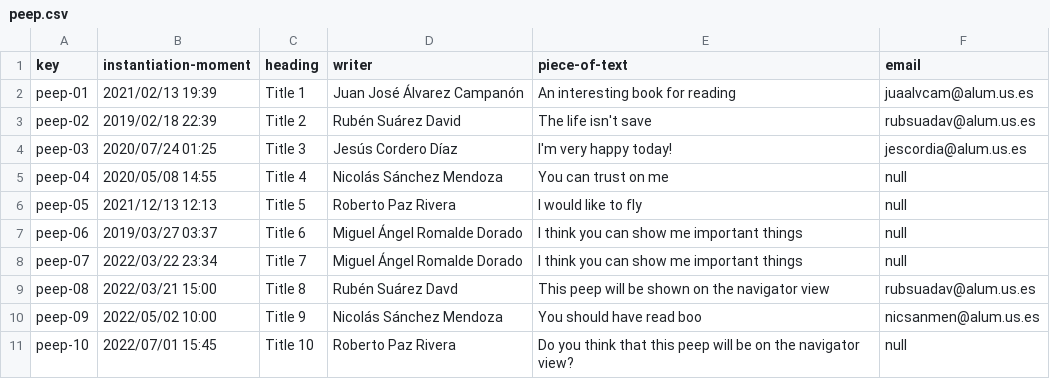
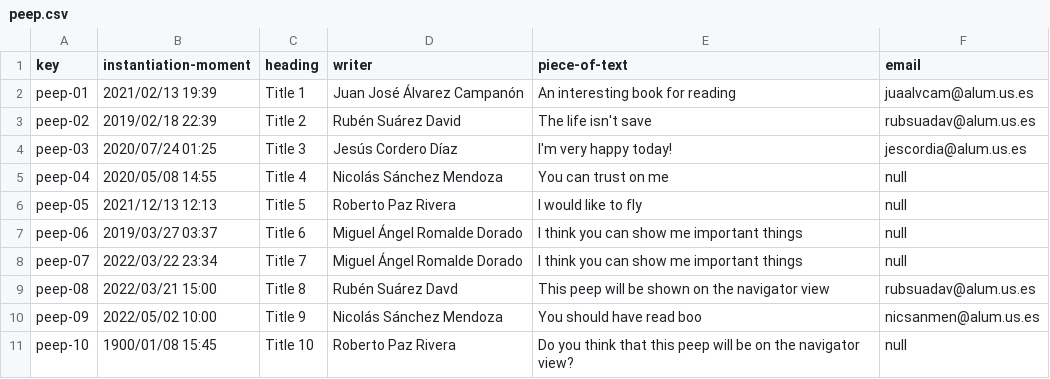
Before and after one commit to rubsuadav/Acme-Recipes-22.8, a CSV file: src/main/webapp/WEB-INF/resources/sample-data/peep.csv, drawn as a sheet.

```diff
--- a/src/main/webapp/WEB-INF/resources/sample-data/peep.csv
+++ b/src/main/webapp/WEB-INF/resources/sample-data/peep.csv
@@ -10,2 +10,2 @@ peep-08,2022/03/21 15:00,Title 8,Rubén Suárez Davd,This peep will be shown on
 peep-09,2022/05/02 10:00,Title 9,Nicolás Sánchez Mendoza,You should have read boo,nicsanmen@alum.us.es
-peep-10,2022/07/01 15:45,Title 10,Roberto Paz Rivera,Do you think that this peep will be on the navigator view?,null
+peep-10,1900/01/08 15:45,Title 10,Roberto Paz Rivera,Do you think that this peep will be on the navigator view?,null
```
Also changed, not shown: 6 other files.
